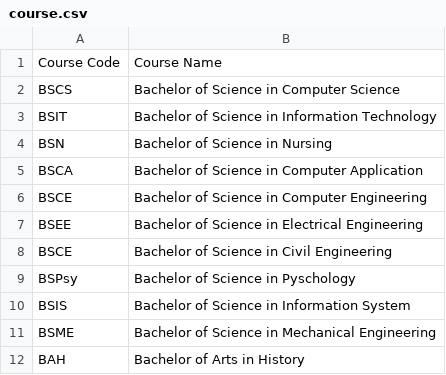
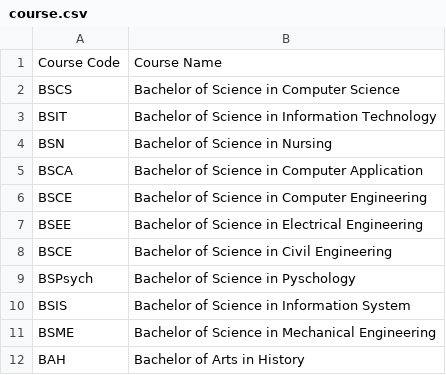
Before and after one commit to kay-16/SSIS_CSV, a CSV file: main.py/course.csv, drawn as a sheet.

Commit message:
course.csv

```diff
--- a/main.py/course.csv
+++ b/main.py/course.csv
@@ -8,3 +8,3 @@ BSEE,Bachelor of Science in Electrical Engineering
 BSCE,Bachelor of Science in Civil Engineering
-BSPsy,Bachelor of Science in Pyschology
+BSPsych,Bachelor of Science in Pyschology
 BSIS,Bachelor of Science in Information System
```
